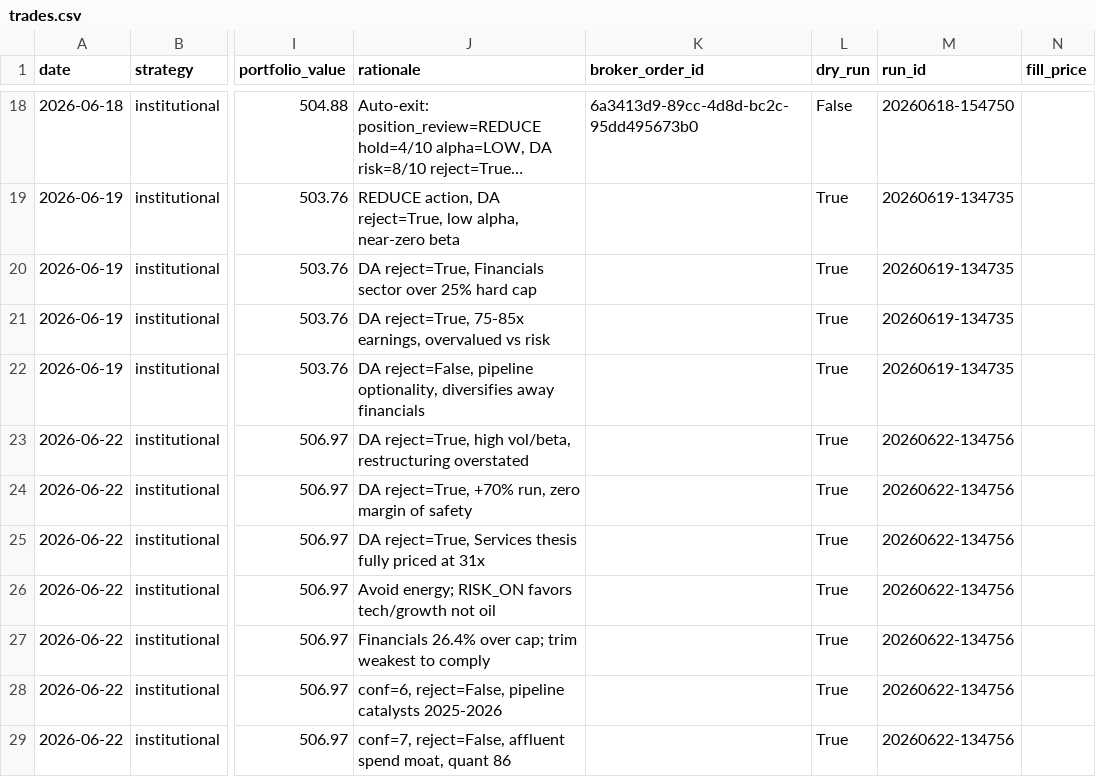
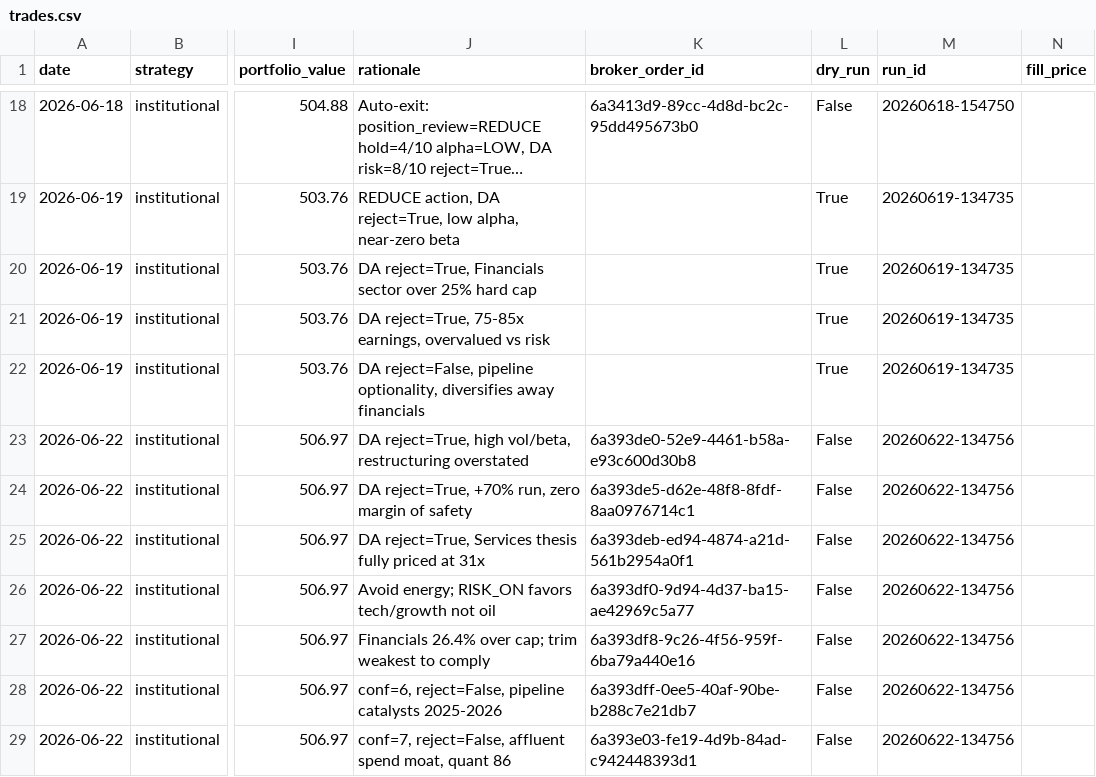
Before and after one commit to parthchoksi7/ai-investor, a CSV file: trades.csv, drawn as a sheet; only a part is shown, gaps mark what is left out; long unchanged cells end in …; the diff names each change by its address in the sheet, - before the commit and + after, or states it on an @@ line.

```diff
--- a/trades.csv
+++ b/trades.csv
-K23 (broker_order_id): (empty)
+K23 (broker_order_id): 6a393de0-52e9-4461-b58a-e93c600d30b8
-L23:L29 (dry_run): True
+L23:L29 (dry_run): False
-K24 (broker_order_id): (empty)
+K24 (broker_order_id): 6a393de5-d62e-48f8-8fdf-8aa0976714c1
-K25 (broker_order_id): (empty)
+K25 (broker_order_id): 6a393deb-ed94-4874-a21d-561b2954a0f1
-K26 (broker_order_id): (empty)
+K26 (broker_order_id): 6a393df0-9d94-4d37-ba15-ae42969c5a77
-K27 (broker_order_id): (empty)
+K27 (broker_order_id): 6a393df8-9c26-4f56-959f-6ba79a440e16
-K28 (broker_order_id): (empty)
+K28 (broker_order_id): 6a393dff-0ee5-40af-90be-b288c7e21db7
-K29 (broker_order_id): (empty)
+K29 (broker_order_id): 6a393e03-fe19-4d9b-84ad-c942448393d1
```
Also changed, not shown: 4 other files.
